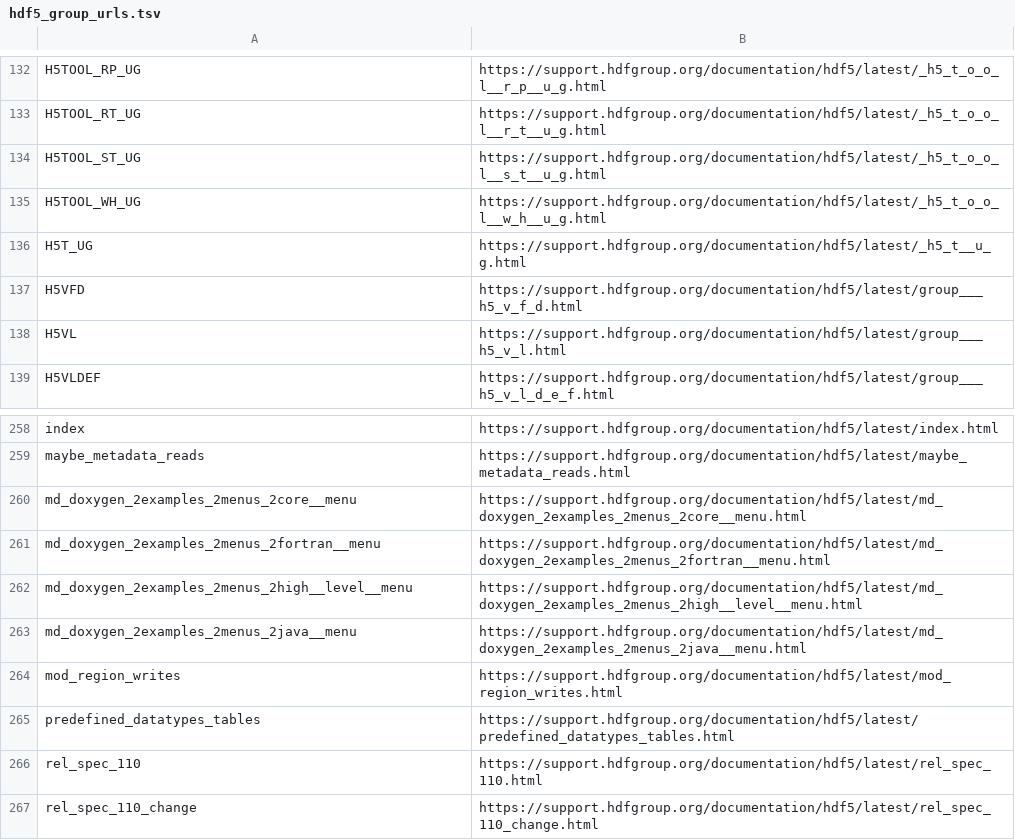
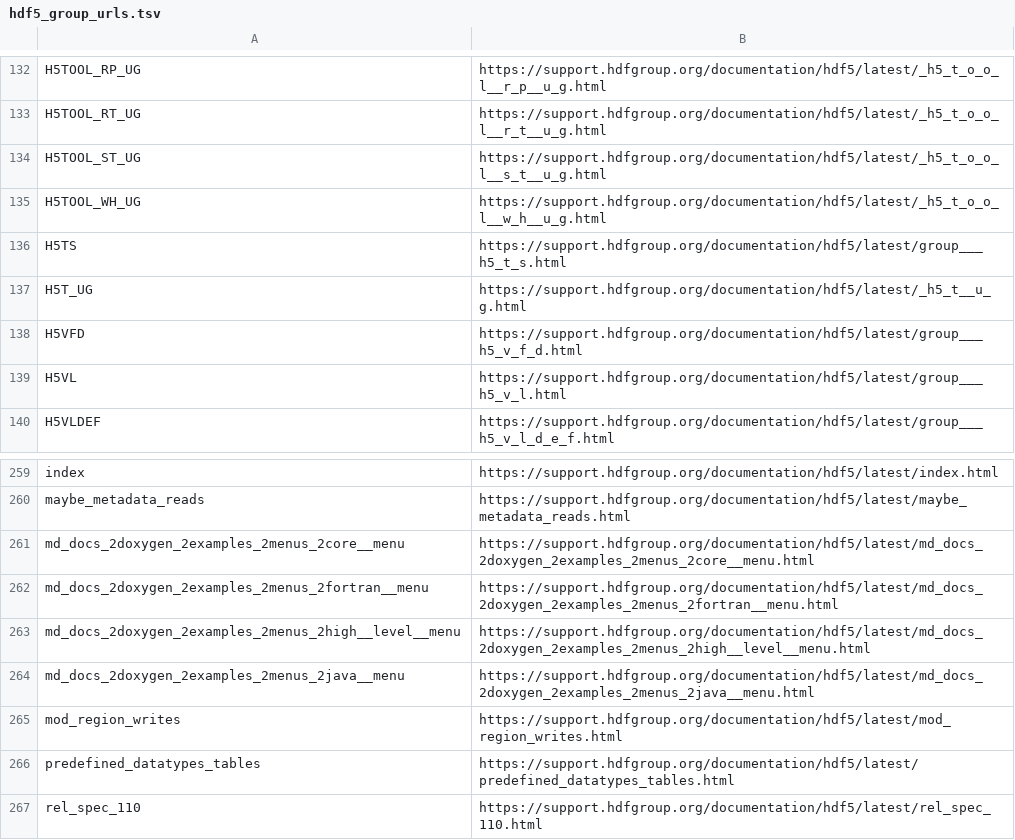
Before and after one commit to JuliaIO/HDF5.jl, a TSV file: gen/DoxygenTagParser/hdf5_group_urls.tsv, drawn as a sheet; only a part is shown, gaps mark what is left out; the shorter side is filled out with more unchanged rows.

```diff
--- a/gen/DoxygenTagParser/hdf5_group_urls.tsv
+++ b/gen/DoxygenTagParser/hdf5_group_urls.tsv
@@ -135,2 +135,3 @@ H5TOOL_ST_UG	https://support.hdfgroup.org/documentation/hdf5/latest/_h5_t_o_o_l_
 H5TOOL_WH_UG	https://support.hdfgroup.org/documentation/hdf5/latest/_h5_t_o_o_l__w_h__u_g.html
+H5TS	https://support.hdfgroup.org/documentation/hdf5/latest/group___h5_t_s.html
 H5T_UG	https://support.hdfgroup.org/documentation/hdf5/latest/_h5_t__u_g.html
@@ -259,6 +260,6 @@ index	https://support.hdfgroup.org/documentation/hdf5/latest/index.html
 maybe_metadata_reads	https://support.hdfgroup.org/documentation/hdf5/latest/maybe_metadata_reads.html
-md_doxygen_2examples_2menus_2core__menu	https://support.hdfgroup.org/documentation/hdf5/latest/md_doxygen_2examples_2menus_2core__menu.html
-md_doxygen_2examples_2menus_2fortran__menu	https://support.hdfgroup.org/documentation/hdf5/latest/md_doxygen_2examples_2menus_2fortran__menu.html
-md_doxygen_2examples_2menus_2high__level__menu	https://support.hdfgroup.org/documentation/hdf5/latest/md_doxygen_2examples_2menus_2high__level__menu.html
-md_doxygen_2examples_2menus_2java__menu	https://support.hdfgroup.org/documentation/hdf5/latest/md_doxygen_2examples_2menus_2java__menu.html
+md_docs_2doxygen_2examples_2menus_2core__menu	https://support.hdfgroup.org/documentation/hdf5/latest/md_docs_2doxygen_2examples_2menus_2core__menu.html
+md_docs_2doxygen_2examples_2menus_2fortran__menu	https://support.hdfgroup.org/documentation/hdf5/latest/md_docs_2doxygen_2examples_2menus_2fortran__menu.html
+md_docs_2doxygen_2examples_2menus_2high__level__menu	https://support.hdfgroup.org/documentation/hdf5/latest/md_docs_2doxygen_2examples_2menus_2high__level__menu.html
+md_docs_2doxygen_2examples_2menus_2java__menu	https://support.hdfgroup.org/documentation/hdf5/latest/md_docs_2doxygen_2examples_2menus_2java__menu.html
 mod_region_writes	https://support.hdfgroup.org/documentation/hdf5/latest/mod_region_writes.html
```
Also changed, not shown: gen/DoxygenTagParser/hdf5_func_urls.tsv, 3 other files.
